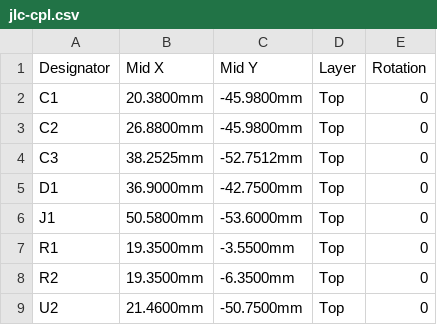
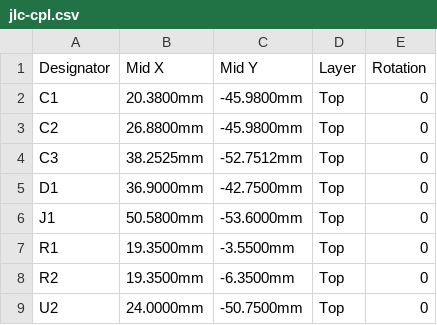
Before and after one commit to Meo98/picostack, a CSV file: hardware/fertigung/sockel/jlc-cpl.csv, drawn as a sheet.

```diff
--- a/hardware/fertigung/sockel/jlc-cpl.csv
+++ b/hardware/fertigung/sockel/jlc-cpl.csv
@@ -8,2 +8,2 @@ R1,19.3500mm,-3.5500mm,Top,0
 R2,19.3500mm,-6.3500mm,Top,0
-U2,21.4600mm,-50.7500mm,Top,0
+U2,24.0000mm,-50.7500mm,Top,0
```
Also changed, not shown: 1 other file.
